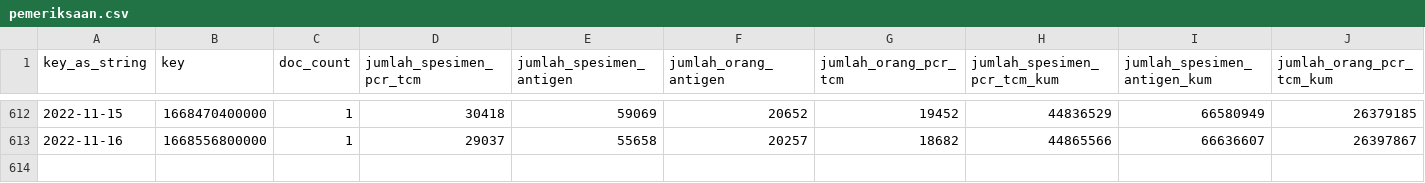
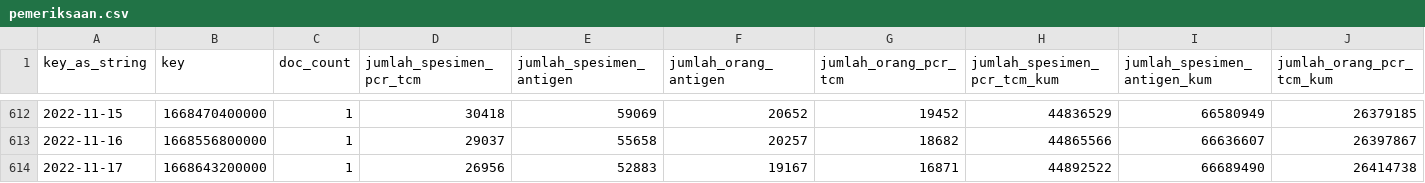
Before and after one commit to zakiego/data-sebaran-covid19goid, a CSV file: nasional/pemeriksaan.csv, drawn as a sheet; only a part is shown, gaps mark what is left out; rows hold the shown columns only; the diff names each change by its address in the sheet, - before the commit and + after, or states it on an @@ line.

```diff
--- a/nasional/pemeriksaan.csv
+++ b/nasional/pemeriksaan.csv
+row 614: 2022-11-17 | 1668643200000 | 1 | 26956 | 52883 | 19167 | 16871 | 44892522 | 66689490 | 26414738
```
Also changed, not shown: nasional/harian.csv, nasional/vaksinasi.csv.
